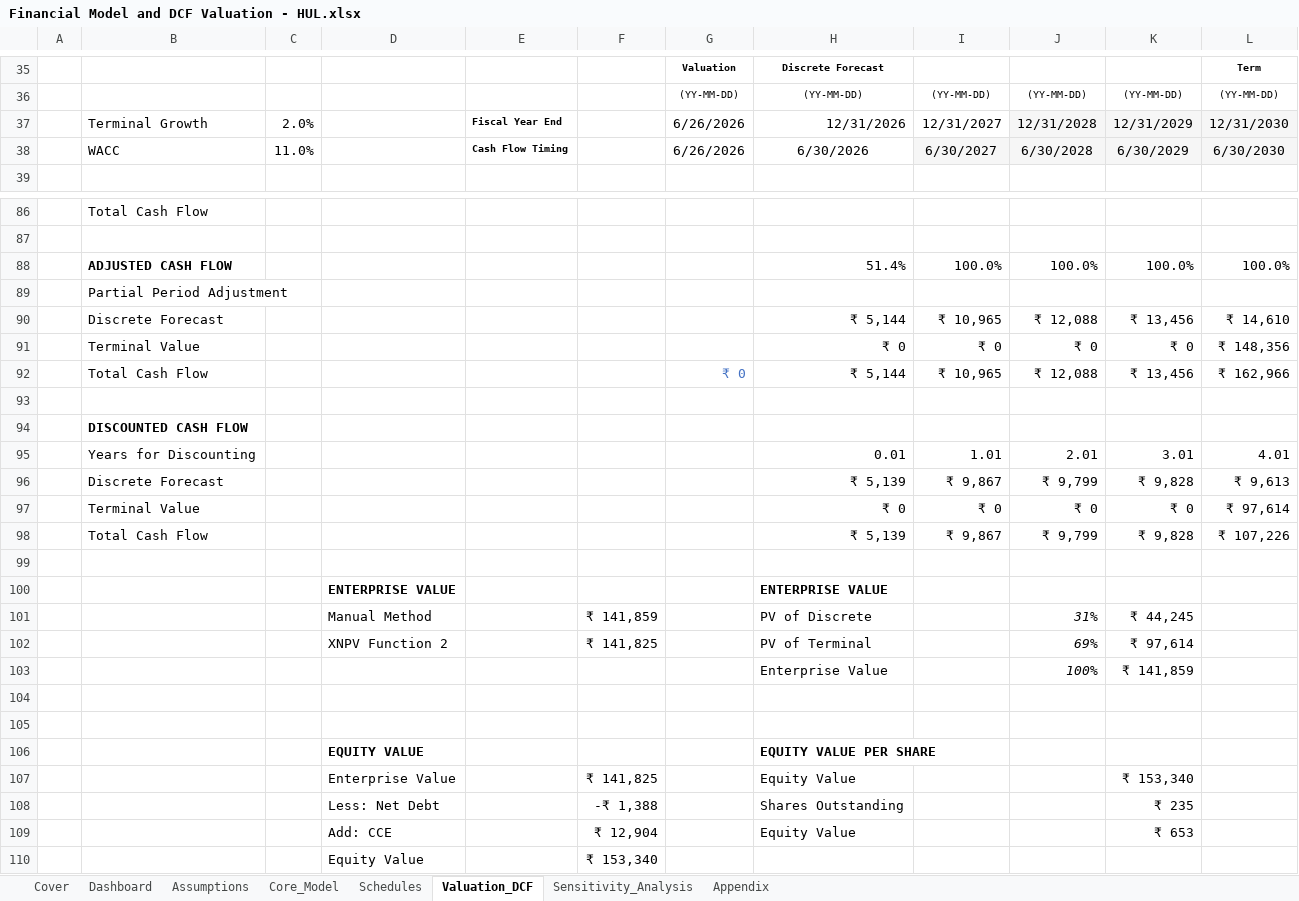
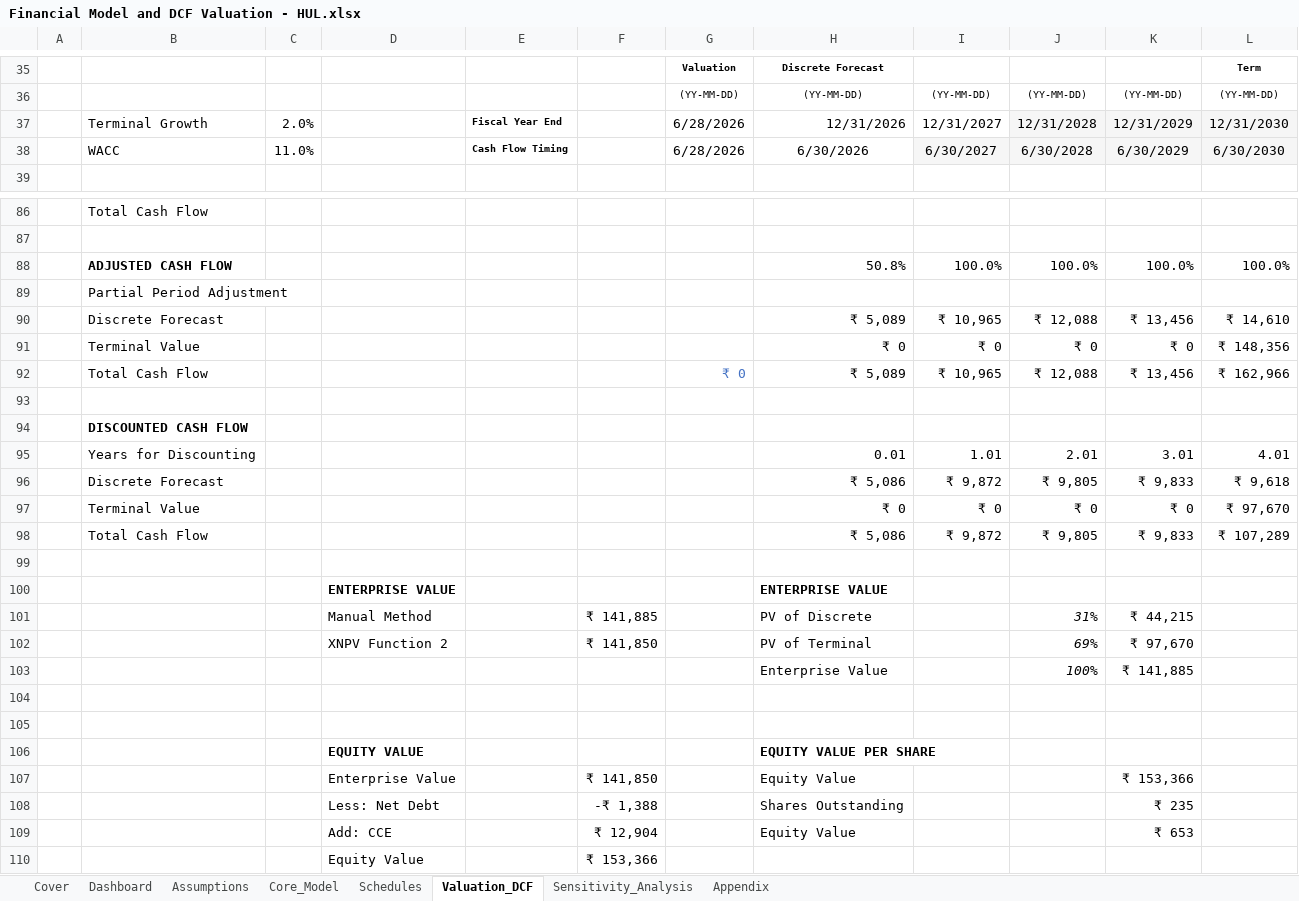
Before and after one commit to talibbb13/Finance-Portfolio, an Excel workbook: Projects/HUL DCF Valuation/Financial Model and DCF Valuation - HUL.xlsx, sheet Valuation_DCF, drawn as a sheet; only a part is shown, gaps mark what is left out; values as stored, in another font and other column widths than the file's, no borders; conditional formats not drawn; removed rows and columns are numbered as before the commit, all else as after; the diff covers the shown part only; the diff names each change by its address in the sheet, - before the commit and + after, or states it on an @@ line.

```diff
--- a/Projects/HUL DCF Valuation/Financial Model and DCF Valuation - HUL.xlsx (sheet Valuation_DCF)
+++ b/Projects/HUL DCF Valuation/Financial Model and DCF Valuation - HUL.xlsx (sheet Valuation_DCF)
-G37:G38: 6/26/2026
+G37:G38: 6/28/2026
-H88: 51.4%
+H88: 50.8%
-H90: ₹ 5,144
+H90: ₹ 5,089
-H92: ₹ 5,144
+H92: ₹ 5,089
-row 96:  | Discrete Forecast |  |  |  |  |  | ₹ 5,139 | ₹ 9,867 | ₹ 9,799 | ₹ 9,828 | ₹ 9,613
+row 96:  | Discrete Forecast |  |  |  |  |  | ₹ 5,086 | ₹ 9,872 | ₹ 9,805 | ₹ 9,833 | ₹ 9,618
-L97: ₹ 97,614
+L97: ₹ 97,670
-row 98:  | Total Cash Flow |  |  |  |  |  | ₹ 5,139 | ₹ 9,867 | ₹ 9,799 | ₹ 9,828 | ₹ 107,226
+row 98:  | Total Cash Flow |  |  |  |  |  | ₹ 5,086 | ₹ 9,872 | ₹ 9,805 | ₹ 9,833 | ₹ 107,289
-F101: ₹ 141,859
+F101: ₹ 141,885
-K101: ₹ 44,245
+K101: ₹ 44,215
-F102: ₹ 141,825
+F102: ₹ 141,850
-K102: ₹ 97,614
+K102: ₹ 97,670
-K103: ₹ 141,859
+K103: ₹ 141,885
-F107: ₹ 141,825
+F107: ₹ 141,850
-K107: ₹ 153,340
+K107: ₹ 153,366
-F110: ₹ 153,340
+F110: ₹ 153,366
```
Also changed, not shown: 2 added rows, 2 removed rows and 13 edited cells elsewhere in this sheet, sheet Sensitivity_Analysis, sheet Assumptions, 5 other files.
